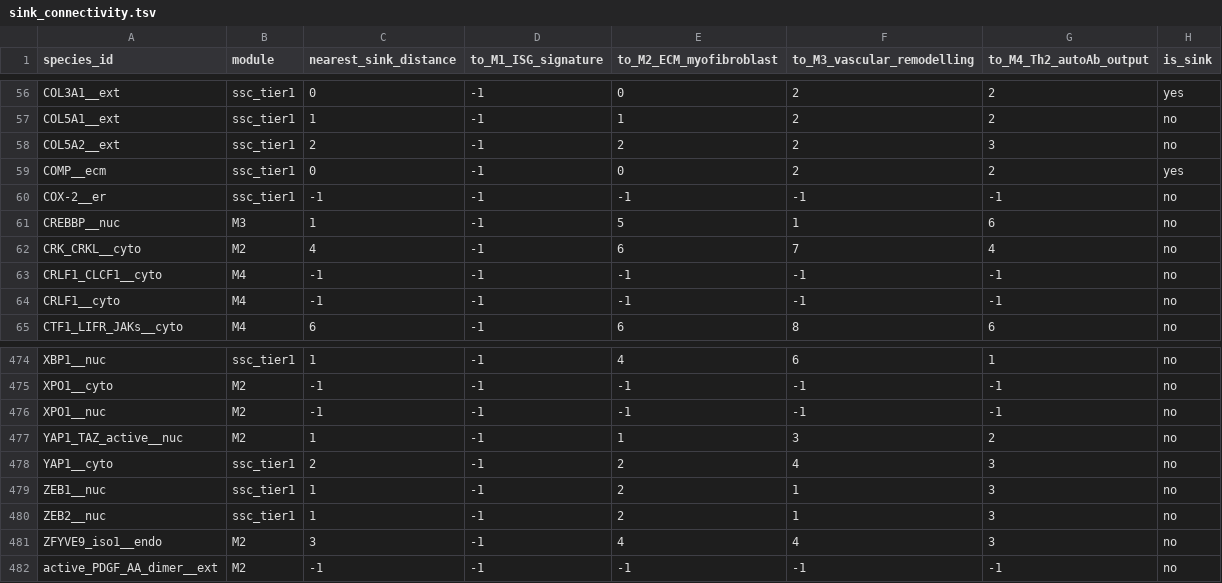
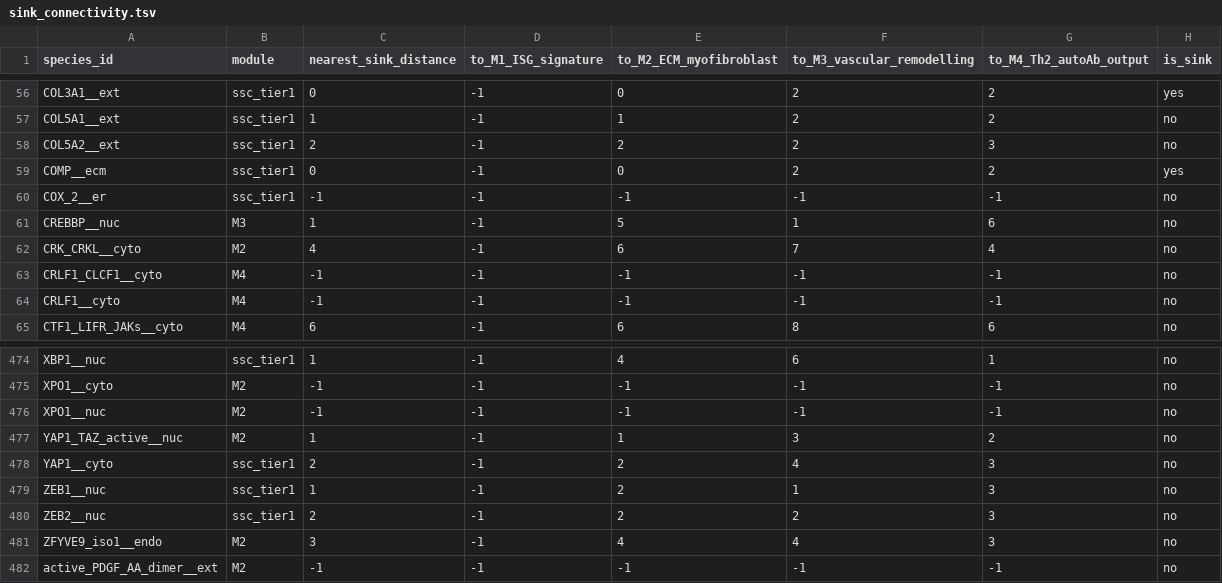
Before and after one commit to Nurtal/IDT_SSc_map, a TSV file: analysis/network/sink_connectivity.tsv, drawn as a sheet; only a part is shown, gaps mark what is left out.

```diff
--- a/analysis/network/sink_connectivity.tsv
+++ b/analysis/network/sink_connectivity.tsv
@@ -59,3 +59,3 @@ COL5A2__ext	ssc_tier1	2	-1	2	2	3	no
 COMP__ecm	ssc_tier1	0	-1	0	2	2	yes
-COX-2__er	ssc_tier1	-1	-1	-1	-1	-1	no
+COX_2__er	ssc_tier1	-1	-1	-1	-1	-1	no
 CREBBP__nuc	M3	1	-1	5	1	6	no
@@ -479,3 +479,3 @@ YAP1__cyto	ssc_tier1	2	-1	2	4	3	no
 ZEB1__nuc	ssc_tier1	1	-1	2	1	3	no
-ZEB2__nuc	ssc_tier1	1	-1	2	1	3	no
+ZEB2__nuc	ssc_tier1	2	-1	2	2	3	no
 ZFYVE9_iso1__endo	M2	3	-1	4	4	3	no
```
Also changed, not shown: analysis/network/centrality.tsv, analysis/network/hub_overlap.tsv, 9 other files.
